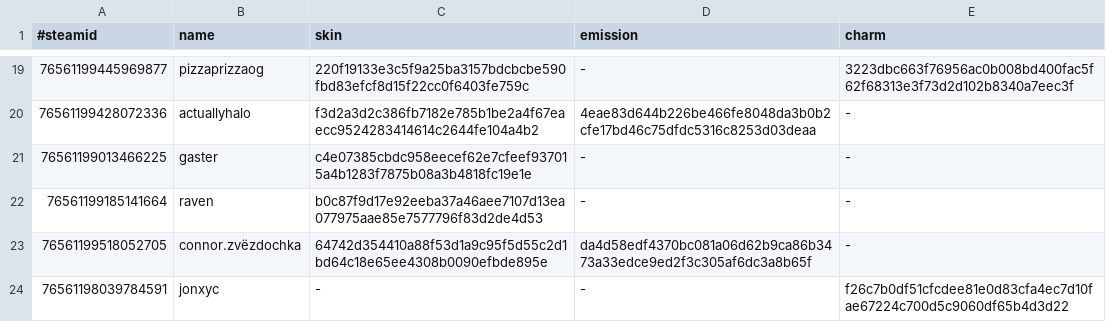
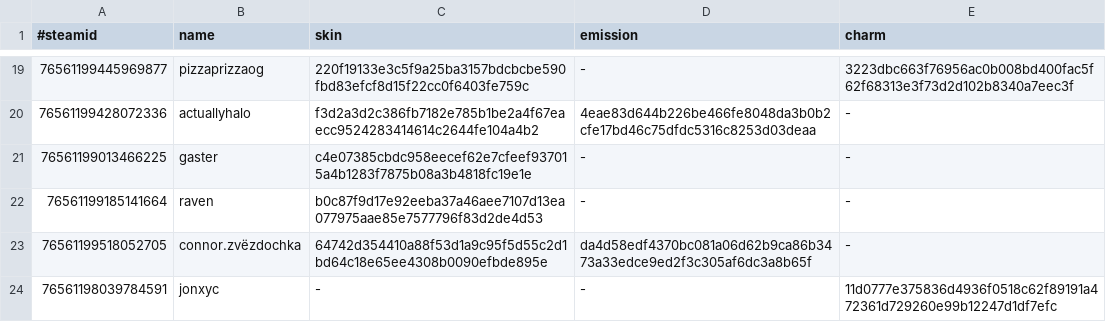
Before and after one commit to d1ll3x3/charm-skins-data, a TSV file: api/manifest.tsv, drawn as a sheet; only a part is shown, gaps mark what is left out.

Commit message:
Update manifest

```diff
--- a/api/manifest.tsv
+++ b/api/manifest.tsv
@@ -23,2 +23,2 @@
 76561199518052705	connor.zvёzdochka	64742d354410a88f53d1a9c95f5d55c2d1bd64c18e65ee4308b0090efbde895e	da4d58edf4370bc081a06d62b9ca86b3473a33edce9ed2f3c305af6dc3a8b65f	-
-76561198039784591	jonxyc	-	-	f26c7b0df51cfcdee81e0d83cfa4ec7d10fae67224c700d5c9060df65b4d3d22
+76561198039784591	jonxyc	-	-	11d0777e375836d4936f0518c62f89191a472361d729260e99b12247d1df7efc
```
